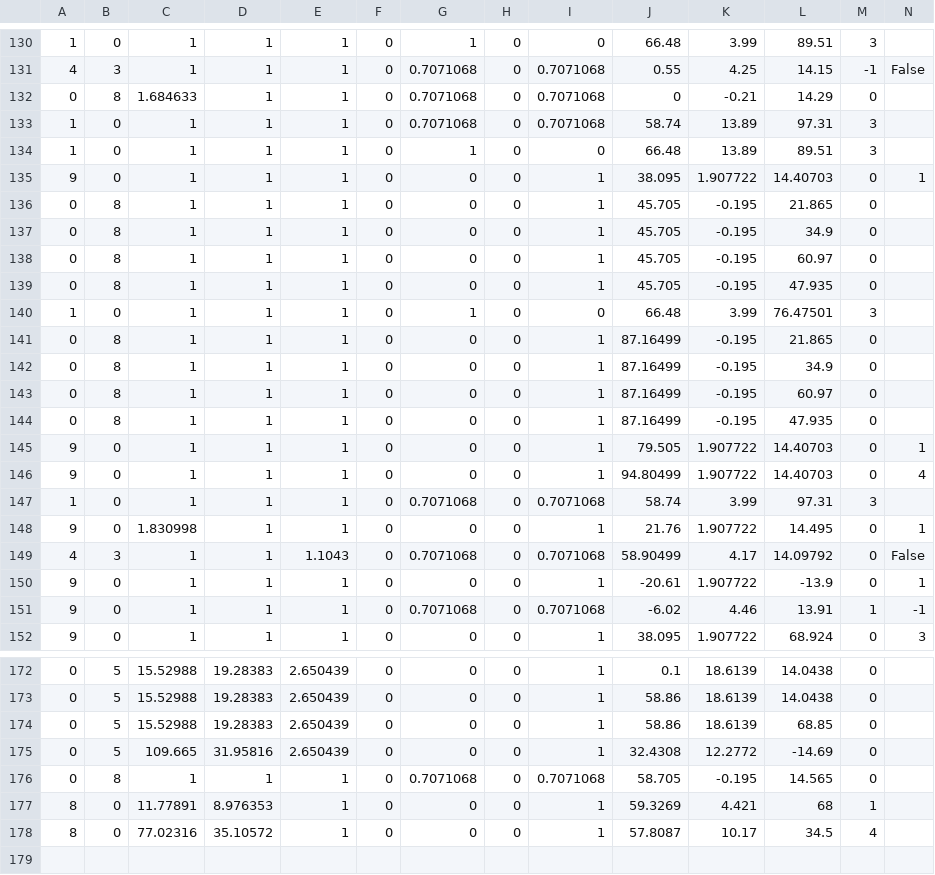
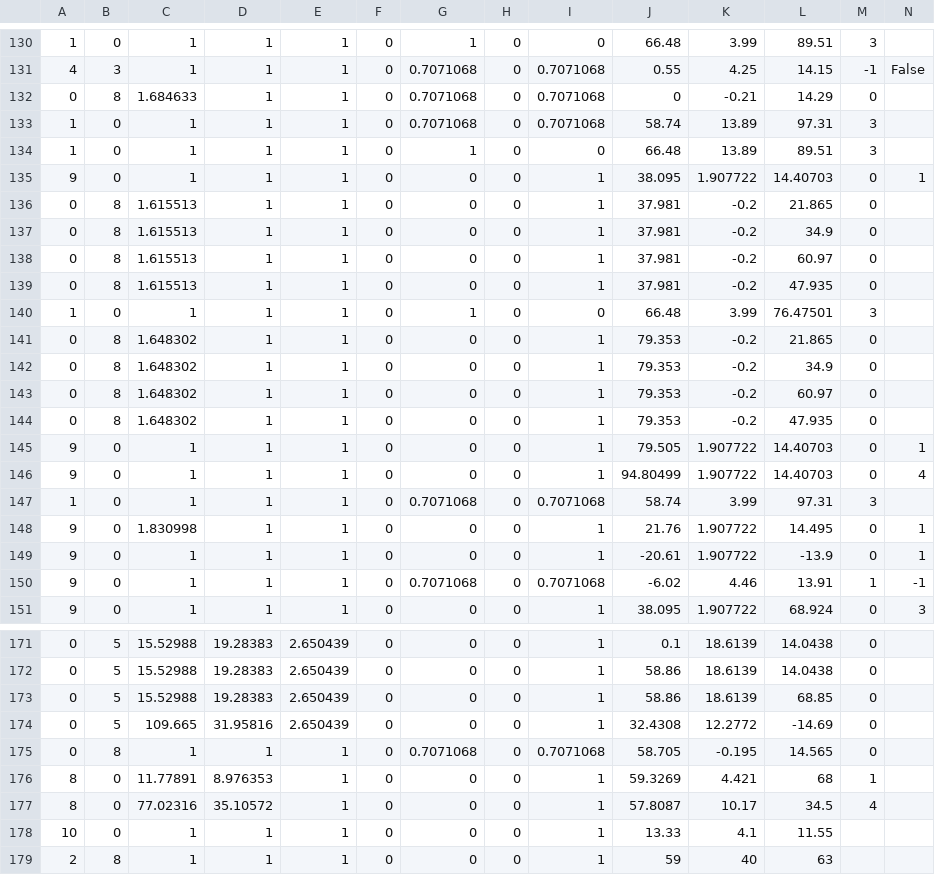
Before and after one commit to wizgame2023/StageCreationTool, a CSV file: Stage4.csv, drawn as a sheet; only a part is shown, gaps mark what is left out.

```diff
--- a/Stage4.csv
+++ b/Stage4.csv
@@ -135,11 +135,11 @@
 9,0,1,1,1,0,0,0,1,38.095,1.907722,14.40703,0,1
-0,8,1,1,1,0,0,0,1,45.705,-0.195,21.865,0
-0,8,1,1,1,0,0,0,1,45.705,-0.195,34.9,0
-0,8,1,1,1,0,0,0,1,45.705,-0.195,60.97,0
-0,8,1,1,1,0,0,0,1,45.705,-0.195,47.935,0
+0,8,1.615513,1,1,0,0,0,1,37.981,-0.2,21.865,0
+0,8,1.615513,1,1,0,0,0,1,37.981,-0.2,34.9,0
+0,8,1.615513,1,1,0,0,0,1,37.981,-0.2,60.97,0
+0,8,1.615513,1,1,0,0,0,1,37.981,-0.2,47.935,0
 1,0,1,1,1,0,1,0,0,66.48,3.99,76.47501,3
-0,8,1,1,1,0,0,0,1,87.16499,-0.195,21.865,0
-0,8,1,1,1,0,0,0,1,87.16499,-0.195,34.9,0
-0,8,1,1,1,0,0,0,1,87.16499,-0.195,60.97,0
-0,8,1,1,1,0,0,0,1,87.16499,-0.195,47.935,0
+0,8,1.648302,1,1,0,0,0,1,79.353,-0.2,21.865,0
+0,8,1.648302,1,1,0,0,0,1,79.353,-0.2,34.9,0
+0,8,1.648302,1,1,0,0,0,1,79.353,-0.2,60.97,0
+0,8,1.648302,1,1,0,0,0,1,79.353,-0.2,47.935,0
 9,0,1,1,1,0,0,0,1,79.505,1.907722,14.40703,0,1
@@ -148,3 +148,2 @@
 9,0,1.830998,1,1,0,0,0,1,21.76,1.907722,14.495,0,1
-4,3,1,1,1.1043,0,0.7071068,0,0.7071068,58.90499,4.17,14.09792,0,False
 9,0,1,1,1,0,0,0,1,-20.61,1.907722,-13.9,0,1
@@ -178 +177,3 @@
 8,0,77.02316,35.10572,1,0,0,0,1,57.8087,10.17,34.5,4
+10,0,1,1,1,0,0,0,1,13.33,4.1,11.55,
+2,8,1,1,1,0,0,0,1,59,40,63
```
Also changed, not shown: Stage3.csv, 2 other files.
